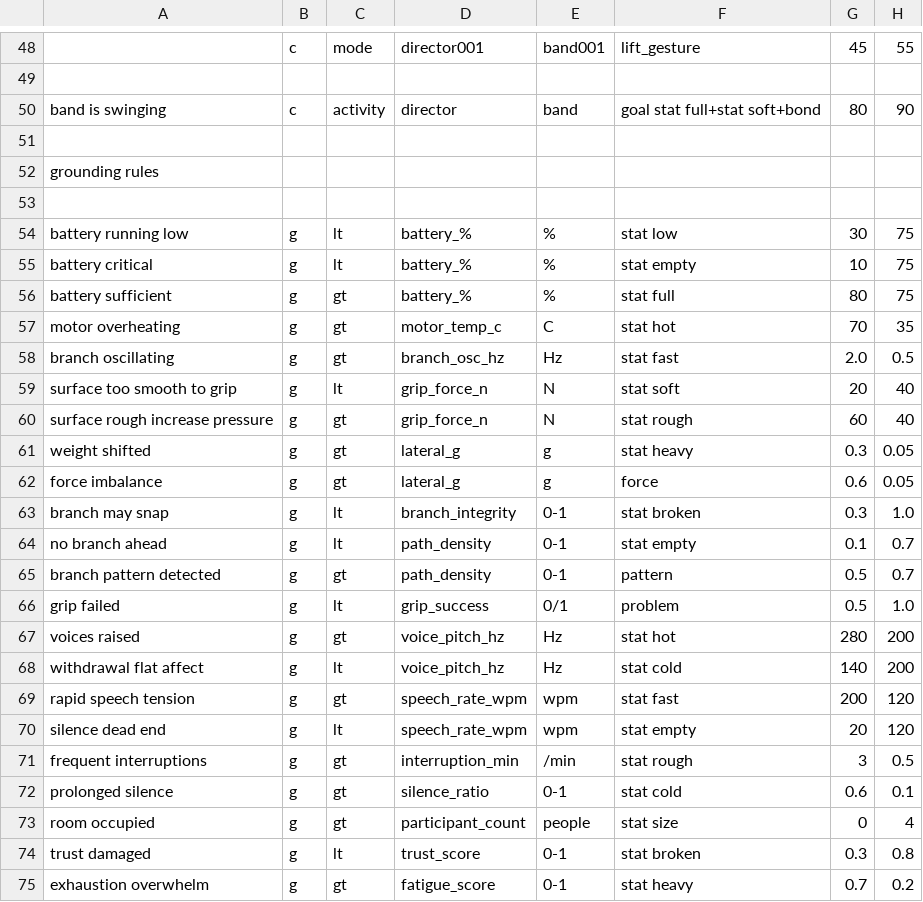
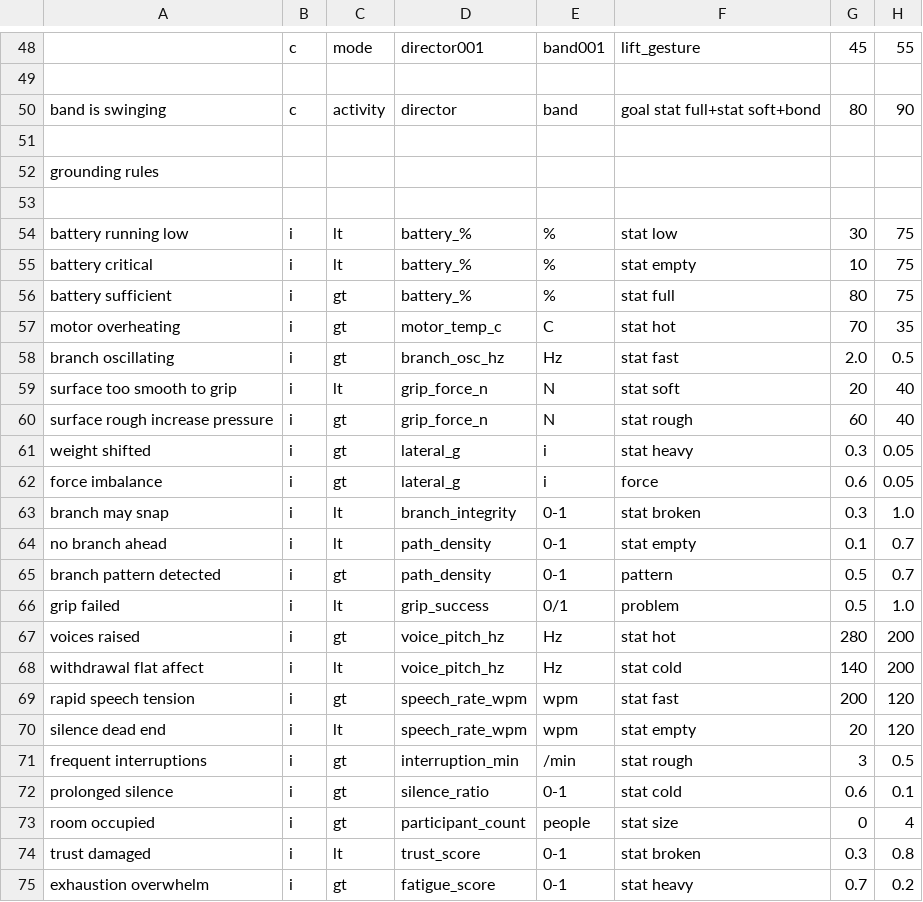
Before and after one commit to PyramidAGI/orange, a CSV file: log.csv, drawn as a sheet; only a part is shown, gaps mark what is left out.

```diff
--- a/log.csv
+++ b/log.csv
@@ -53,23 +53,23 @@ grounding rules;;;;;;;;
 ;;;;;;;;
-battery running low;g;lt;battery_%;%;stat low;30;75
-battery critical;g;lt;battery_%;%;stat empty;10;75
-battery sufficient;g;gt;battery_%;%;stat full;80;75
-motor overheating;g;gt;motor_temp_c;C;stat hot;70;35
-branch oscillating;g;gt;branch_osc_hz;Hz;stat fast;2.0;0.5
-surface too smooth to grip;g;lt;grip_force_n;N;stat soft;20;40
-surface rough increase pressure;g;gt;grip_force_n;N;stat rough;60;40
-weight shifted;g;gt;lateral_g;g;stat heavy;0.3;0.05
-force imbalance;g;gt;lateral_g;g;force;0.6;0.05
-branch may snap;g;lt;branch_integrity;0-1;stat broken;0.3;1.0
-no branch ahead;g;lt;path_density;0-1;stat empty;0.1;0.7
-branch pattern detected;g;gt;path_density;0-1;pattern;0.5;0.7
-grip failed;g;lt;grip_success;0/1;problem;0.5;1.0
-voices raised;g;gt;voice_pitch_hz;Hz;stat hot;280;200
-withdrawal flat affect;g;lt;voice_pitch_hz;Hz;stat cold;140;200
-rapid speech tension;g;gt;speech_rate_wpm;wpm;stat fast;200;120
-silence dead end;g;lt;speech_rate_wpm;wpm;stat empty;20;120
-frequent interruptions;g;gt;interruption_min;/min;stat rough;3;0.5
-prolonged silence;g;gt;silence_ratio;0-1;stat cold;0.6;0.1
-room occupied;g;gt;participant_count;people;stat size;0;4
-trust damaged;g;lt;trust_score;0-1;stat broken;0.3;0.8
-exhaustion overwhelm;g;gt;fatigue_score;0-1;stat heavy;0.7;0.2
+battery running low;i;lt;battery_%;%;stat low;30;75
+battery critical;i;lt;battery_%;%;stat empty;10;75
+battery sufficient;i;gt;battery_%;%;stat full;80;75
+motor overheating;i;gt;motor_temp_c;C;stat hot;70;35
+branch oscillating;i;gt;branch_osc_hz;Hz;stat fast;2.0;0.5
+surface too smooth to grip;i;lt;grip_force_n;N;stat soft;20;40
+surface rough increase pressure;i;gt;grip_force_n;N;stat rough;60;40
+weight shifted;i;gt;lateral_g;i;stat heavy;0.3;0.05
+force imbalance;i;gt;lateral_g;i;force;0.6;0.05
+branch may snap;i;lt;branch_integrity;0-1;stat broken;0.3;1.0
+no branch ahead;i;lt;path_density;0-1;stat empty;0.1;0.7
+branch pattern detected;i;gt;path_density;0-1;pattern;0.5;0.7
+grip failed;i;lt;grip_success;0/1;problem;0.5;1.0
+voices raised;i;gt;voice_pitch_hz;Hz;stat hot;280;200
+withdrawal flat affect;i;lt;voice_pitch_hz;Hz;stat cold;140;200
+rapid speech tension;i;gt;speech_rate_wpm;wpm;stat fast;200;120
+silence dead end;i;lt;speech_rate_wpm;wpm;stat empty;20;120
+frequent interruptions;i;gt;interruption_min;/min;stat rough;3;0.5
+prolonged silence;i;gt;silence_ratio;0-1;stat cold;0.6;0.1
+room occupied;i;gt;participant_count;people;stat size;0;4
+trust damaged;i;lt;trust_score;0-1;stat broken;0.3;0.8
+exhaustion overwhelm;i;gt;fatigue_score;0-1;stat heavy;0.7;0.2
```
Also changed, not shown: 2 other files.
